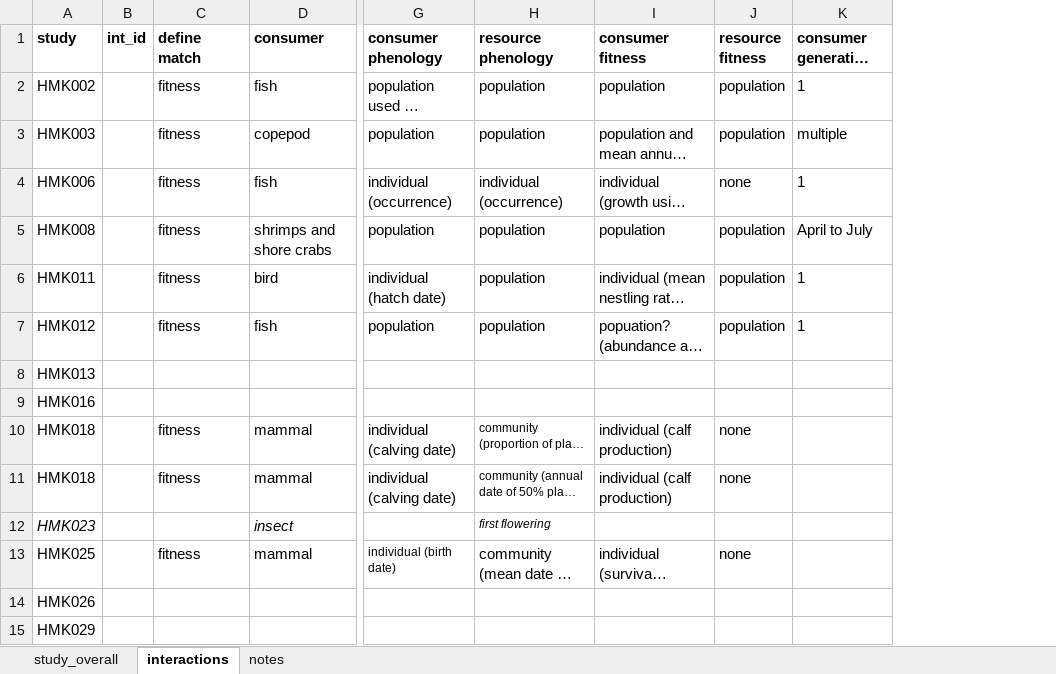
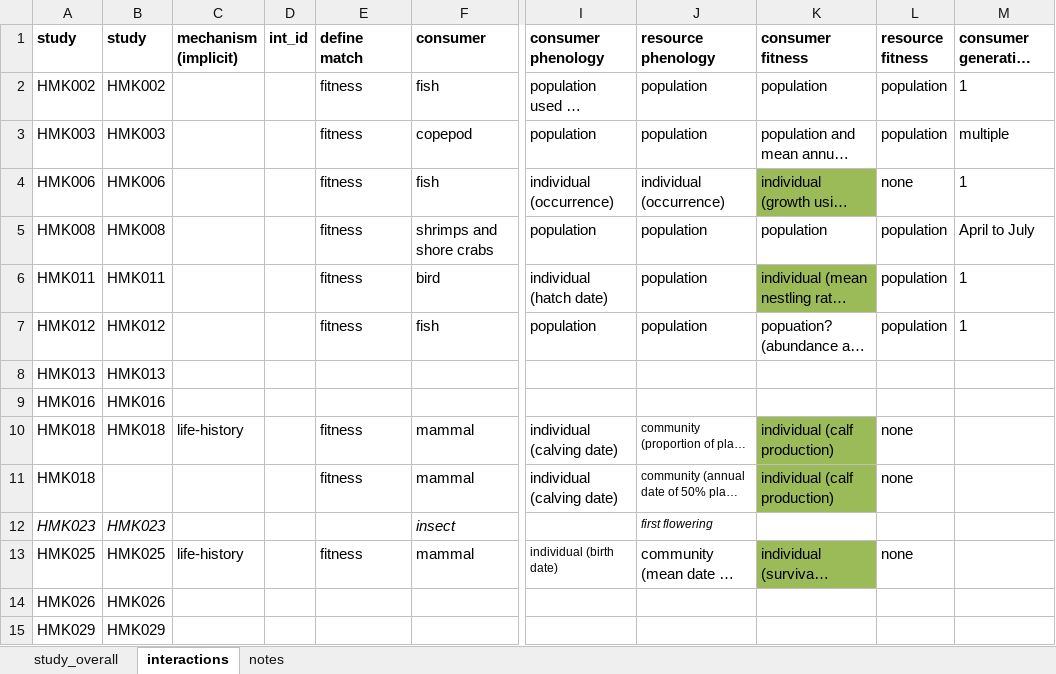
Before and after one commit to kharouba/sync_fitness, an Excel workbook: meta-analysis/study summary.xlsx, sheet interactions, drawn as a sheet; only a part is shown, gaps mark what is left out; long unchanged cells end in …; values as stored, in another font and other column widths than the file's, no borders; addresses are those after the commit; the diff covers the shown part only; the diff names each change by its address in the sheet, - before the commit and + after, or states it on an @@ line.

```diff
--- a/meta-analysis/study summary.xlsx (sheet interactions)
+++ b/meta-analysis/study summary.xlsx (sheet interactions)
+column B (study), rows 2-15: HMK002 | HMK003 | HMK006 | HMK008 | HMK011 | HMK012 | HMK013 | HMK016 | HMK018 |  | HMK023 | HMK025 | HMK026 | HMK029
+column C (mechanism (implicit)), rows 10-13: life-history |  |  | life-history
-K4 fill: none
+K4 fill: #9BBB59
-K6 fill: none
+K6 fill: #9BBB59
-K10:K11 fill: none
+K10:K11 fill: #9BBB59
-K13 fill: none
+K13 fill: #9BBB59
```
Also changed, not shown: 3 added rows, 3 removed rows, 1 edited cell and cell formats elsewhere in this sheet, sheet study_overall, meta-analysis/fitness database.xlsx, 7 other files.
